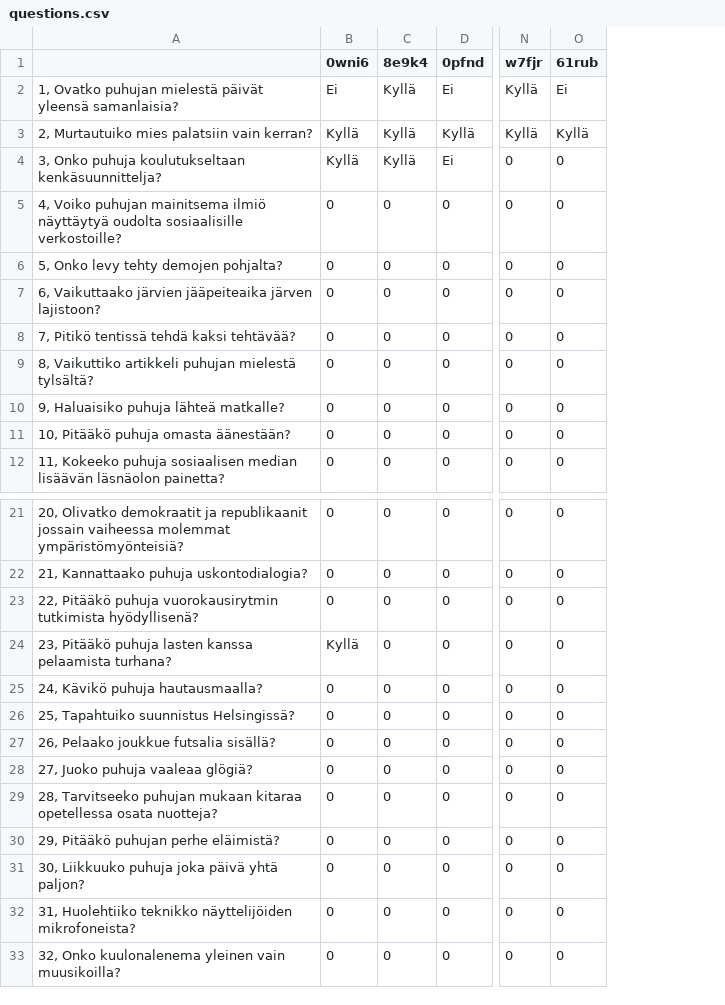
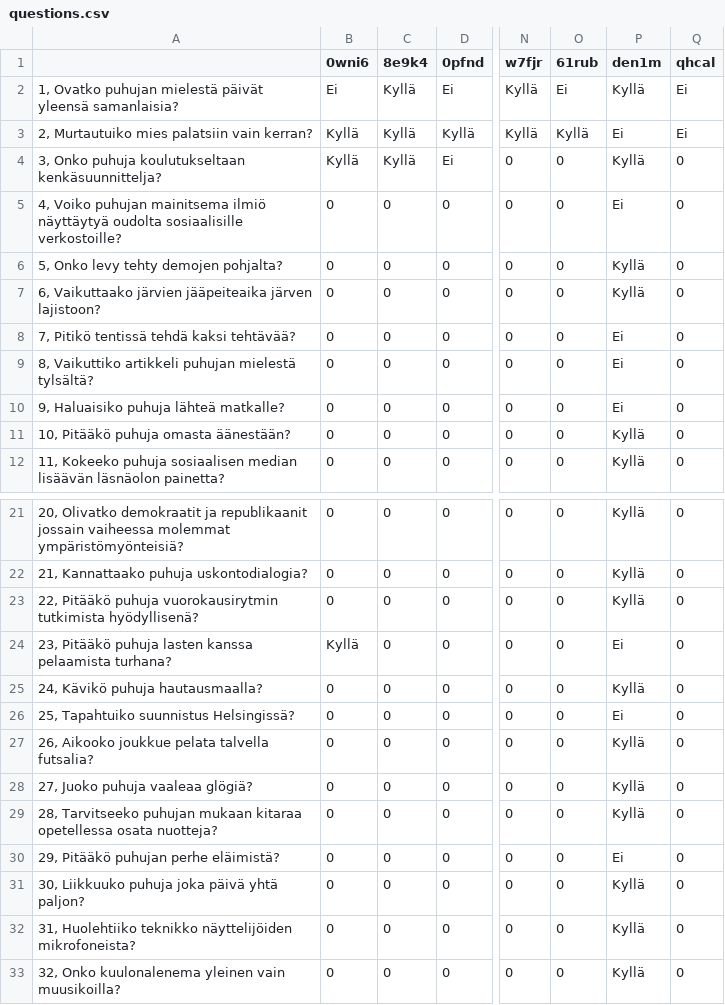
Before and after one commit to annthehuman/ChunkitappMVP, a CSV file: experiment/static/questions.csv, drawn as a sheet; only a part is shown, gaps mark what is left out; the diff names each change by its address in the sheet, - before the commit and + after, or states it on an @@ line.

```diff
--- a/experiment/static/questions.csv
+++ b/experiment/static/questions.csv
+column P (den1m), rows 2-12: Kyllä | Ei | Kyllä | Ei | Kyllä | Kyllä | Ei | Ei | Ei | Kyllä | Kyllä; rows 21-33: Kyllä | Kyllä | Kyllä | Ei | Kyllä | Ei | Kyllä | Kyllä | Kyllä | Ei | Kyllä | Kyllä | Kyllä
+column Q (qhcal), rows 2-12: Ei | Ei | 0 | 0 | 0 | 0 | 0 | 0 | 0 | 0 | 0; rows 21-33: all 0
-A27: 26, Pelaako joukkue futsalia sisällä?
+A27: 26, Aikooko joukkue pelata talvella futsalia?
```
Also changed, not shown: experiment/static/background.csv, experiment/static/feedback.csv, 24 other files.
